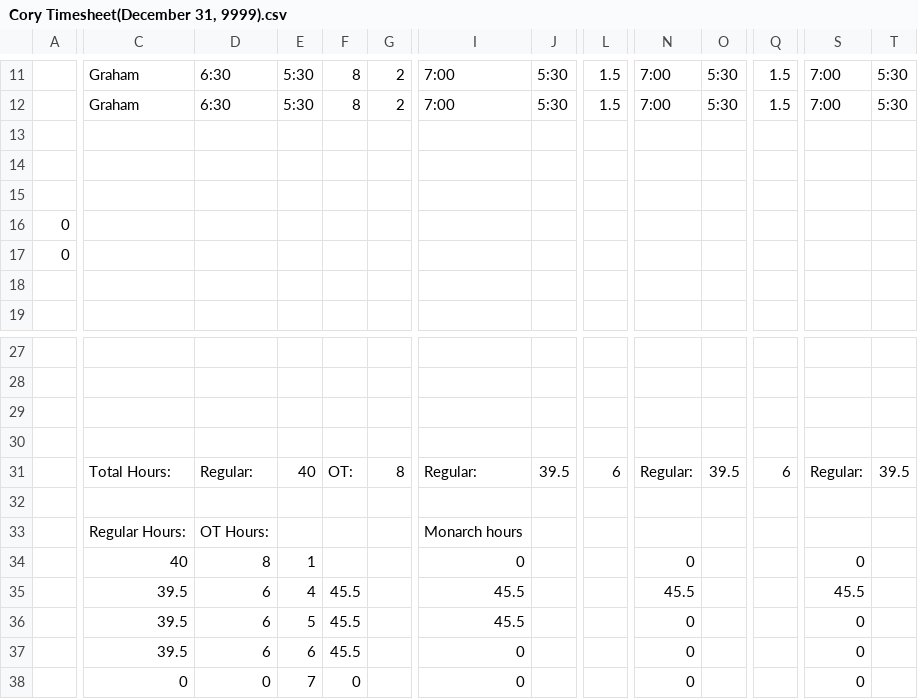
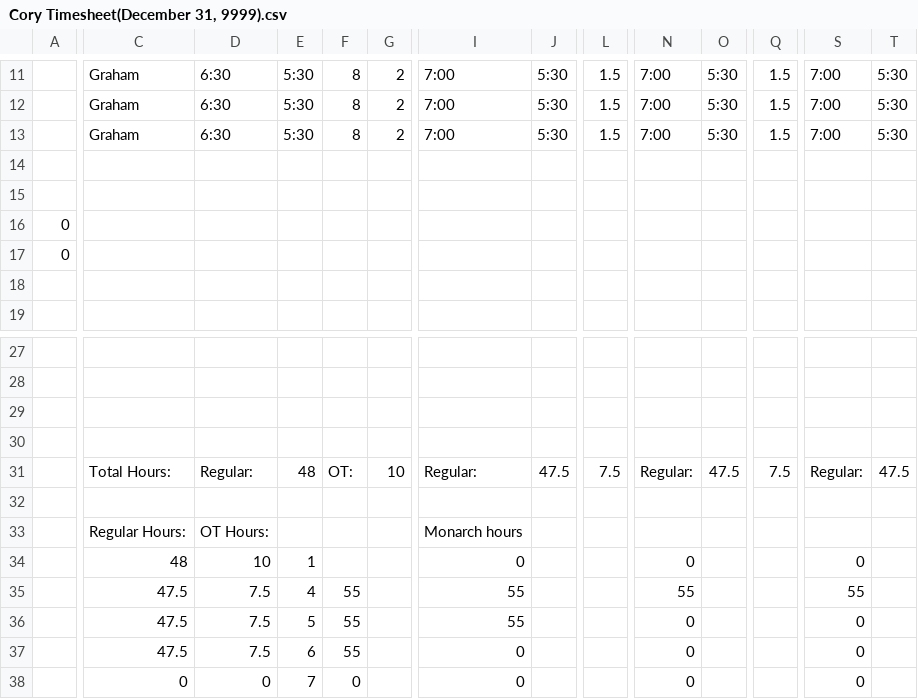
Before and after one commit to lyndon-weber-LLC/headcount-dashboard, a CSV file: data/live/Cory Timesheet(December 31, 9999).csv, drawn as a sheet; only a part is shown, gaps mark what is left out; removed rows and columns are numbered as before the commit, all else as after; rows hold the shown columns only; the diff covers the shown part only; the diff names each change by its address in the sheet, - before the commit and + after, or states it on an @@ line.

```diff
--- a/data/live/Cory Timesheet(December 31, 9999).csv
+++ b/data/live/Cory Timesheet(December 31, 9999).csv
-row 13: (empty)
+row 13:  | Graham | 6:30 | 5:30 | 8 | 2 | 7:00 | 5:30 | 1.5 | 7:00 | 5:30 | 1.5 | 7:00 | 5:30
-E31: 40
+E31: 48
-G31: 8
+G31: 10
-J31: 39.5
+J31: 47.5
-L31: 6
+L31: 7.5
-O31: 39.5
+O31: 47.5
-Q31: 6
+Q31: 7.5
-T31: 39.5
+T31: 47.5
-C34: 40
+C34: 48
-D34: 8
+D34: 10
-C35:C37: 39.5
+C35:C37: 47.5
-D35:D37: 6
+D35:D37: 7.5
-F35:F37: 45.5
+F35:F37: 55
-I35:I36: 45.5
+I35:I36: 55
-N35: 45.5
+N35: 55
-S35: 45.5
+S35: 55
```
Also changed, not shown: 2 added rows, 2 removed rows and 44 edited cells elsewhere in this file, data/live/Alex Weber - Subs Timesheet(December 31, 9999).csv, data/live/Chad Hjemeland Timesheet(December 31, 9999).csv, 8 other files.
